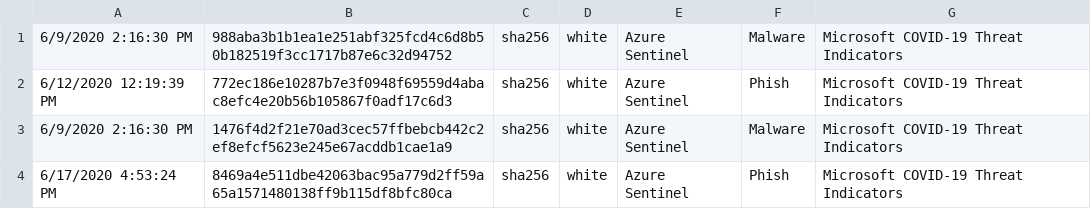
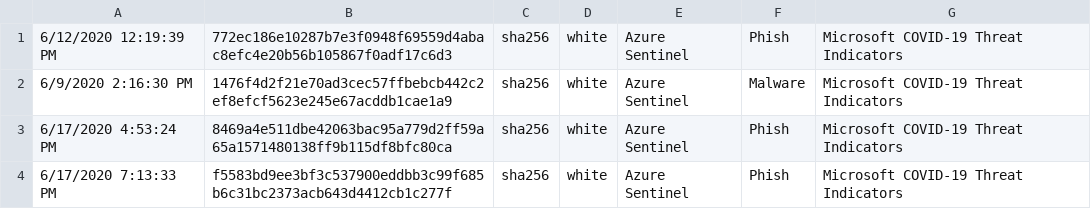
Before and after one commit to aprakash13/Azure-Sentinel, a CSV file: Sample Data/Feeds/Microsoft.Covid19.Indicators.csv, drawn as a sheet; only a part is shown; the shorter side is filled out with more unchanged rows; the diff names each change by its address in the sheet, - before the commit and + after, or states it on an @@ line.

Commit message:
Indicator publish: 7/16/2020 5:34:19 PM

```diff
--- a/Sample Data/Feeds/Microsoft.Covid19.Indicators.csv
+++ b/Sample Data/Feeds/Microsoft.Covid19.Indicators.csv
-row 1: 6/9/2020 2:16:30 PM | 988aba3b1b1ea1e251abf325fcd4c6d8b50b182519f3cc1717b87e6c32d94752 | sha256 | white | Azure Sentinel | Malware | Microsoft COVID-19 Threat Indicators
```
